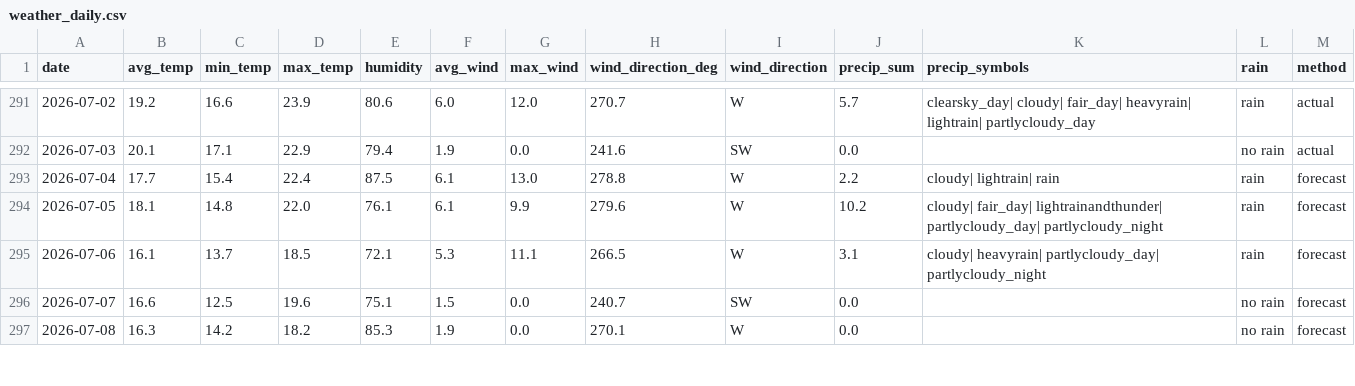
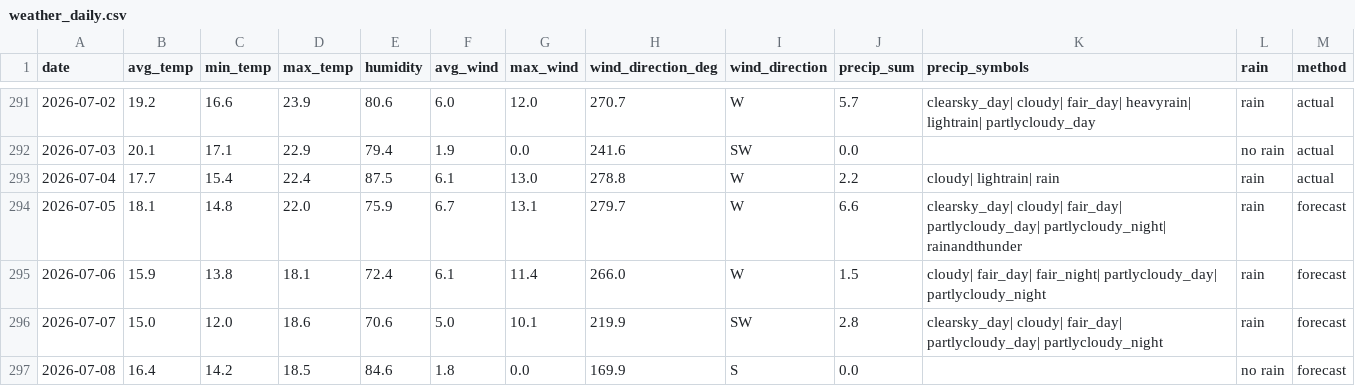
Before and after one commit to OlegChernodon/oc_public_reporitory, a CSV file: weather_daily.csv, drawn as a sheet; only a part is shown, gaps mark what is left out; the diff covers the shown part only.

Commit message:
Update weather_daily.csv (auto) 2026-07-05 06:22

```diff
--- a/weather_daily.csv
+++ b/weather_daily.csv
@@ -292,6 +292,6 @@ date,avg_temp,min_temp,max_temp,humidity,avg_wind,max_wind,wind_direction_deg,wi
 2026-07-03,20.1,17.1,22.9,79.4,1.9,0.0,241.6,SW,0.0,,no rain,actual
-2026-07-04,17.7,15.4,22.4,87.5,6.1,13.0,278.8,W,2.2,cloudy| lightrain| rain,rain,forecast
-2026-07-05,18.1,14.8,22.0,76.1,6.1,9.9,279.6,W,10.2,cloudy| fair_day| lightrainandthunder| partlycloudy_day| partlycloudy_night,rain,forecast
-2026-07-06,16.1,13.7,18.5,72.1,5.3,11.1,266.5,W,3.1,cloudy| heavyrain| partlycloudy_day| partlycloudy_night,rain,forecast
-2026-07-07,16.6,12.5,19.6,75.1,1.5,0.0,240.7,SW,0.0,,no rain,forecast
-2026-07-08,16.3,14.2,18.2,85.3,1.9,0.0,270.1,W,0.0,,no rain,forecast
+2026-07-04,17.7,15.4,22.4,87.5,6.1,13.0,278.8,W,2.2,cloudy| lightrain| rain,rain,actual
+2026-07-05,18.1,14.8,22.0,75.9,6.7,13.1,279.7,W,6.6,clearsky_day| cloudy| fair_day| partlycloudy_day| partlycloudy_night| rainandthunder,rain,forecast
+2026-07-06,15.9,13.8,18.1,72.4,6.1,11.4,266.0,W,1.5,cloudy| fair_day| fair_night| partlycloudy_day| partlycloudy_night,rain,forecast
+2026-07-07,15.0,12.0,18.6,70.6,5.0,10.1,219.9,SW,2.8,clearsky_day| cloudy| fair_day| partlycloudy_day| partlycloudy_night,rain,forecast
+2026-07-08,16.4,14.2,18.5,84.6,1.8,0.0,169.9,S,0.0,,no rain,forecast
```
Also changed, not shown: 1 added row and 12 edited cells elsewhere in this file.
